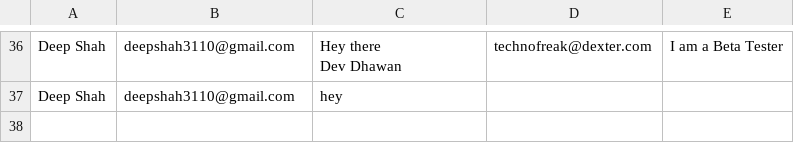
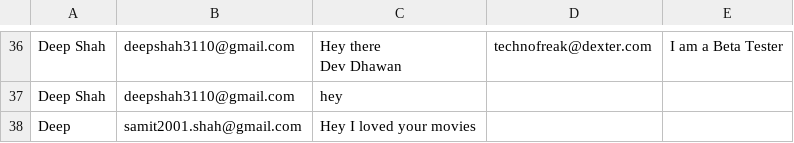
Before and after one commit to deep-3110/Movie-Stats, a CSV file: database.csv, drawn as a sheet; only a part is shown, gaps mark what is left out.

```diff
--- a/database.csv
+++ b/database.csv
@@ -43 +43,2 @@ Deep Shah,deepshah3110@gmail.com,"Hey there
 Deep Shah,deepshah3110@gmail.com,hey
+Deep,samit2001.shah@gmail.com,Hey I loved your movies
```
Also changed, not shown: 16 other files.
